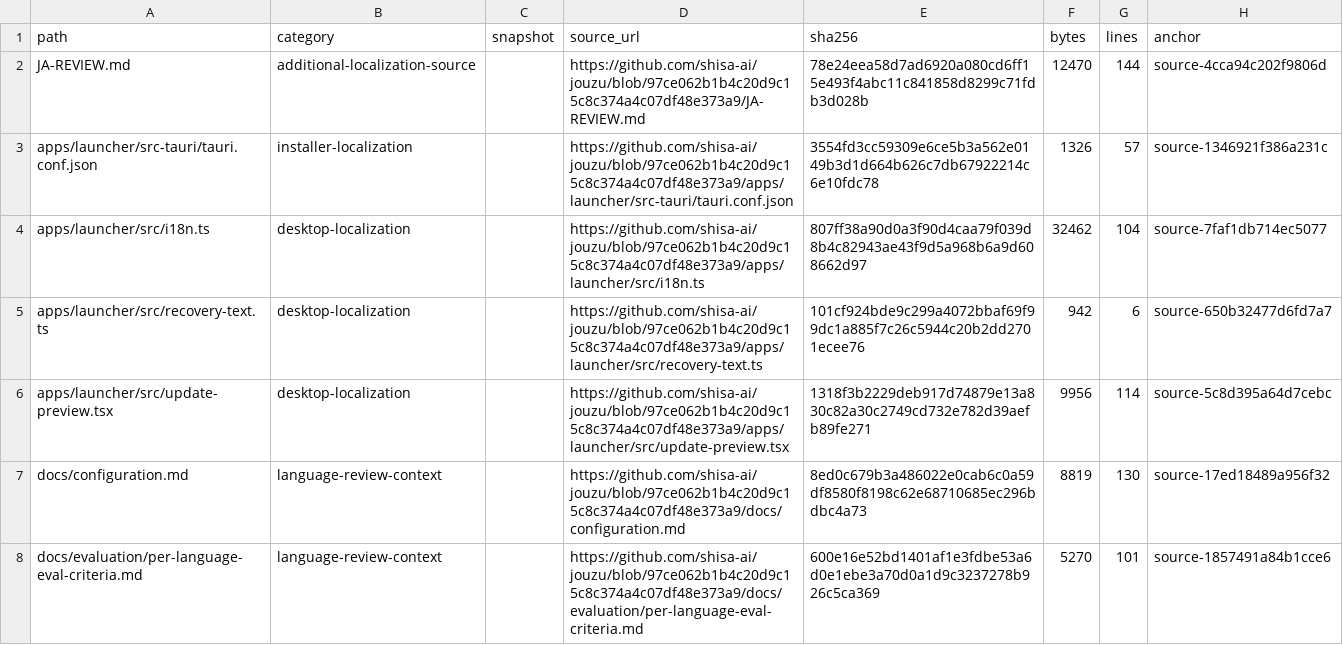
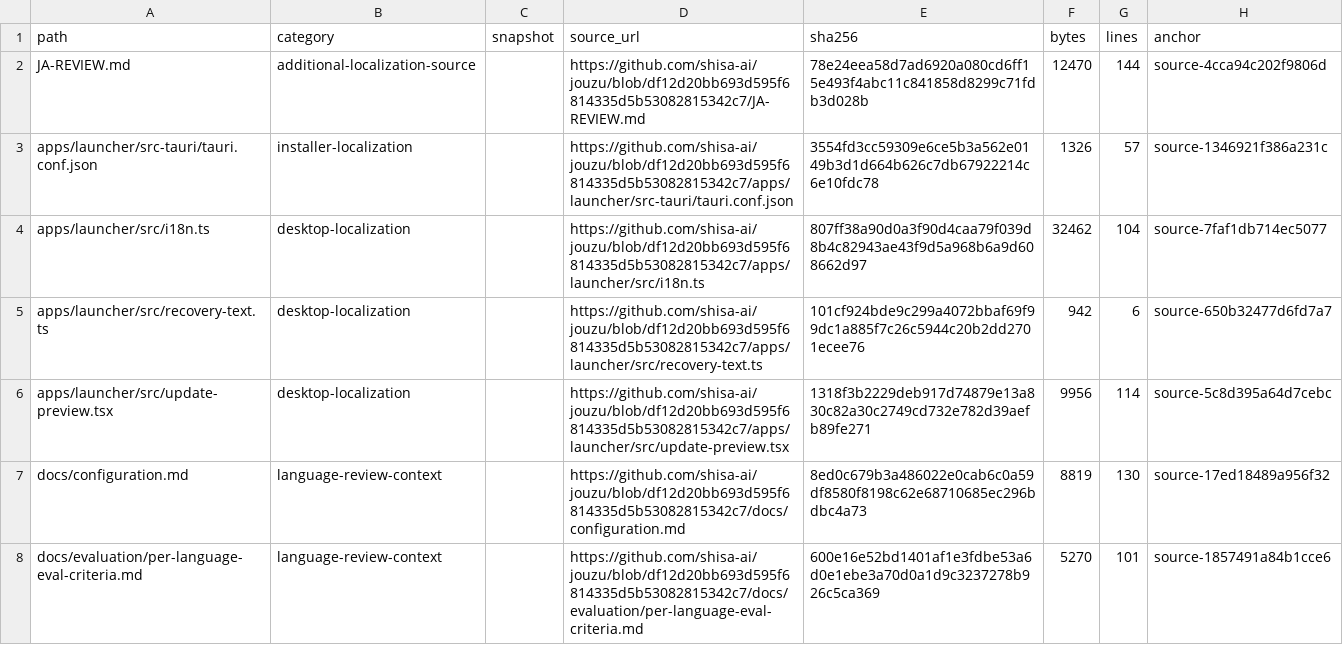
Before and after one commit to sabishii-me/jouzu, a CSV file: review/ja-localization/non-fluent.csv, drawn as a sheet; only a part is shown; the diff covers the shown part only; the diff names each change by its address in the sheet, - before the commit and + after, or states it on an @@ line.

```diff
--- a/review/ja-localization/non-fluent.csv
+++ b/review/ja-localization/non-fluent.csv
-D2 (source_url): https://github.com/shisa-ai/jouzu/blob/97ce062b1b4c20d9c15c8c374a4c07df48e373a9/JA-REVIEW.md
+D2 (source_url): https://github.com/shisa-ai/jouzu/blob/df12d20bb693d595f6814335d5b53082815342c7/JA-REVIEW.md
-D3 (source_url): https://github.com/shisa-ai/jouzu/blob/97ce062b1b4c20d9c15c8c374a4c07df48e373a9/apps/launcher/src-tauri/tauri.conf.json
+D3 (source_url): https://github.com/shisa-ai/jouzu/blob/df12d20bb693d595f6814335d5b53082815342c7/apps/launcher/src-tauri/tauri.conf.json
-D4 (source_url): https://github.com/shisa-ai/jouzu/blob/97ce062b1b4c20d9c15c8c374a4c07df48e373a9/apps/launcher/src/i18n.ts
+D4 (source_url): https://github.com/shisa-ai/jouzu/blob/df12d20bb693d595f6814335d5b53082815342c7/apps/launcher/src/i18n.ts
-D5 (source_url): https://github.com/shisa-ai/jouzu/blob/97ce062b1b4c20d9c15c8c374a4c07df48e373a9/apps/launcher/src/recovery-text.ts
+D5 (source_url): https://github.com/shisa-ai/jouzu/blob/df12d20bb693d595f6814335d5b53082815342c7/apps/launcher/src/recovery-text.ts
-D6 (source_url): https://github.com/shisa-ai/jouzu/blob/97ce062b1b4c20d9c15c8c374a4c07df48e373a9/apps/launcher/src/update-preview.tsx
+D6 (source_url): https://github.com/shisa-ai/jouzu/blob/df12d20bb693d595f6814335d5b53082815342c7/apps/launcher/src/update-preview.tsx
-D7 (source_url): https://github.com/shisa-ai/jouzu/blob/97ce062b1b4c20d9c15c8c374a4c07df48e373a9/docs/configuration.md
+D7 (source_url): https://github.com/shisa-ai/jouzu/blob/df12d20bb693d595f6814335d5b53082815342c7/docs/configuration.md
-D8 (source_url): https://github.com/shisa-ai/jouzu/blob/97ce062b1b4c20d9c15c8c374a4c07df48e373a9/docs/evaluation/per-language-eval-criteria.md
+D8 (source_url): https://github.com/shisa-ai/jouzu/blob/df12d20bb693d595f6814335d5b53082815342c7/docs/evaluation/per-language-eval-criteria.md
```
Also changed, not shown: 102 edited cells elsewhere in this file, review/ja-localization/direct-strings.csv, 11 other files.
